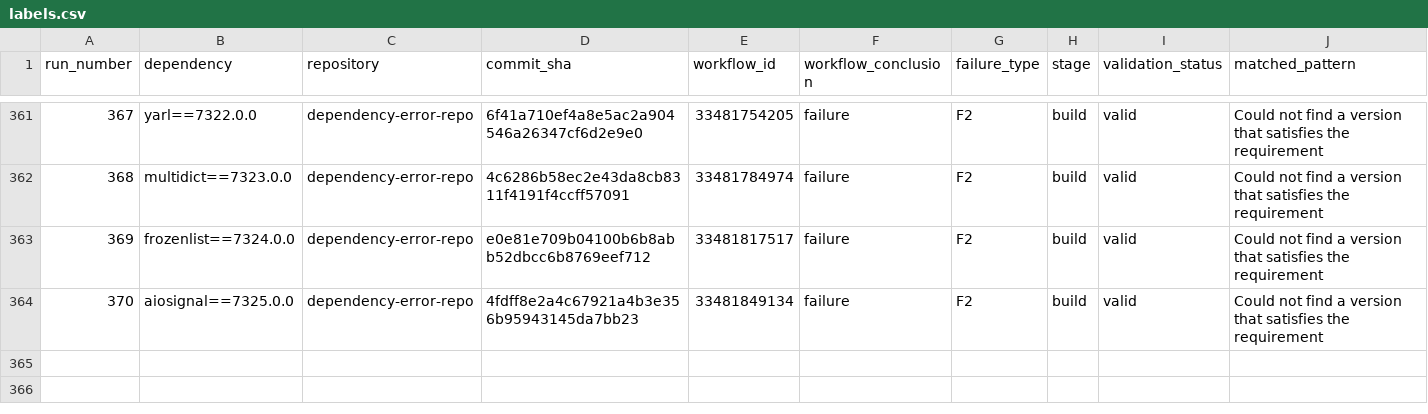
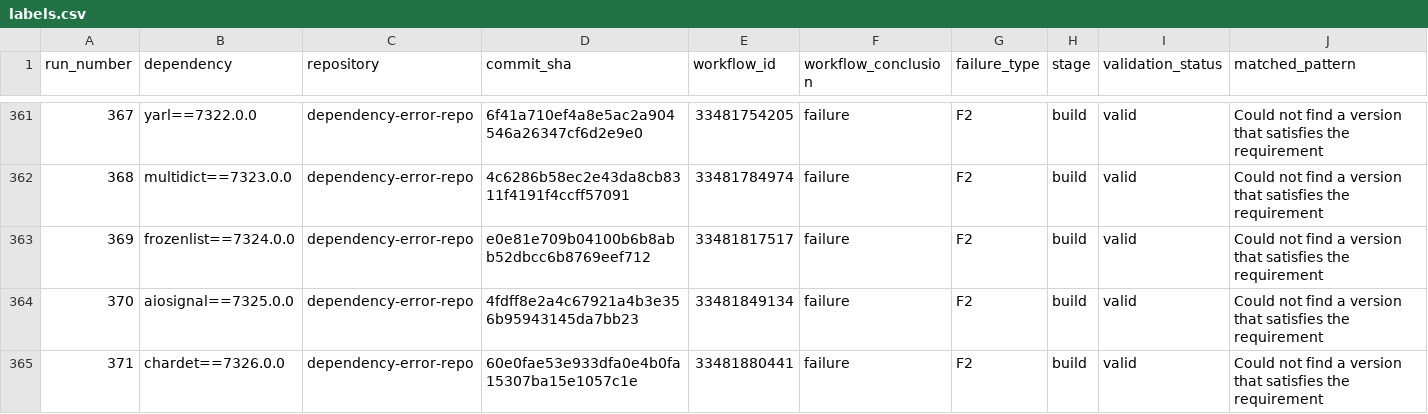
Before and after one commit to DhruvHegde/dependency-error-repo, a CSV file: labels.csv, drawn as a sheet; only a part is shown, gaps mark what is left out; rows hold the shown columns only; the diff names each change by its address in the sheet, - before the commit and + after, or states it on an @@ line.

Commit message:
Dependency Error Run 372

```diff
--- a/labels.csv
+++ b/labels.csv
+row 365: 371 | chardet==7326.0.0 | dependency-error-repo | 60e0fae53e933dfa0e4b0fa15307ba15e1057c1e | 33481880441 | failure | F2 | build | valid | Could not find a version that satisfies the requirement
```
Also changed, not shown: 2 other files.
